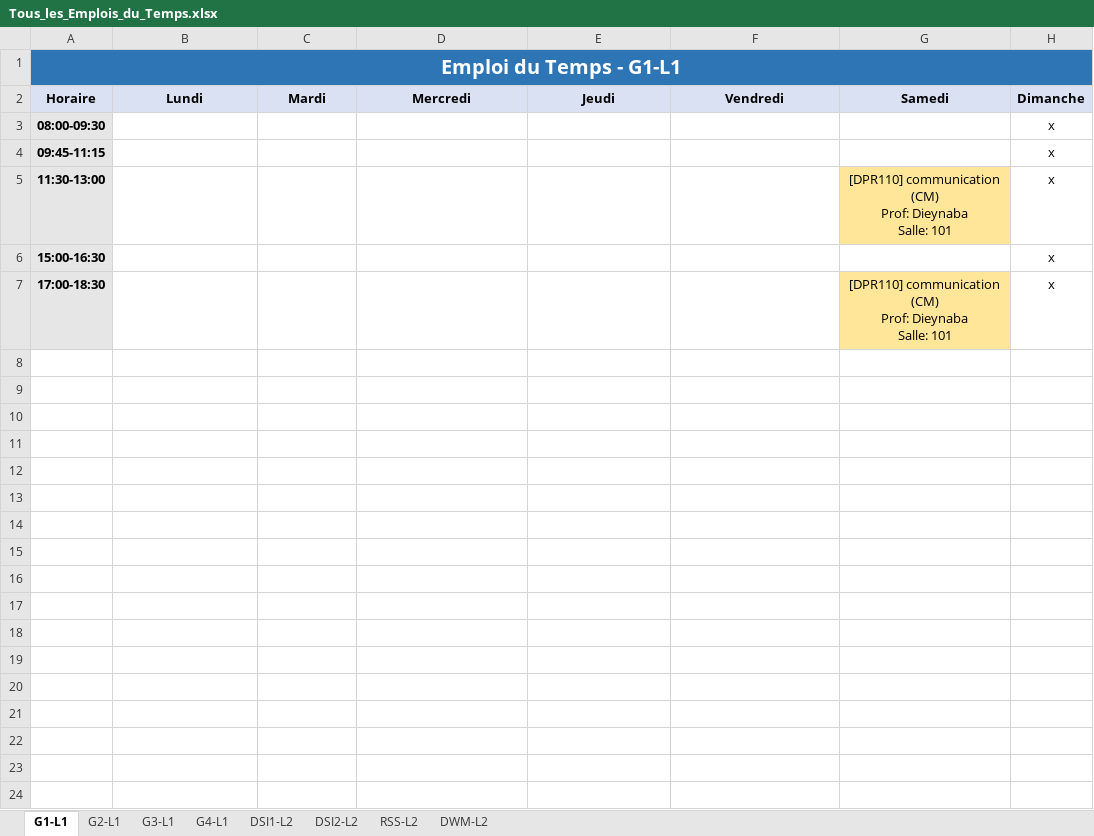
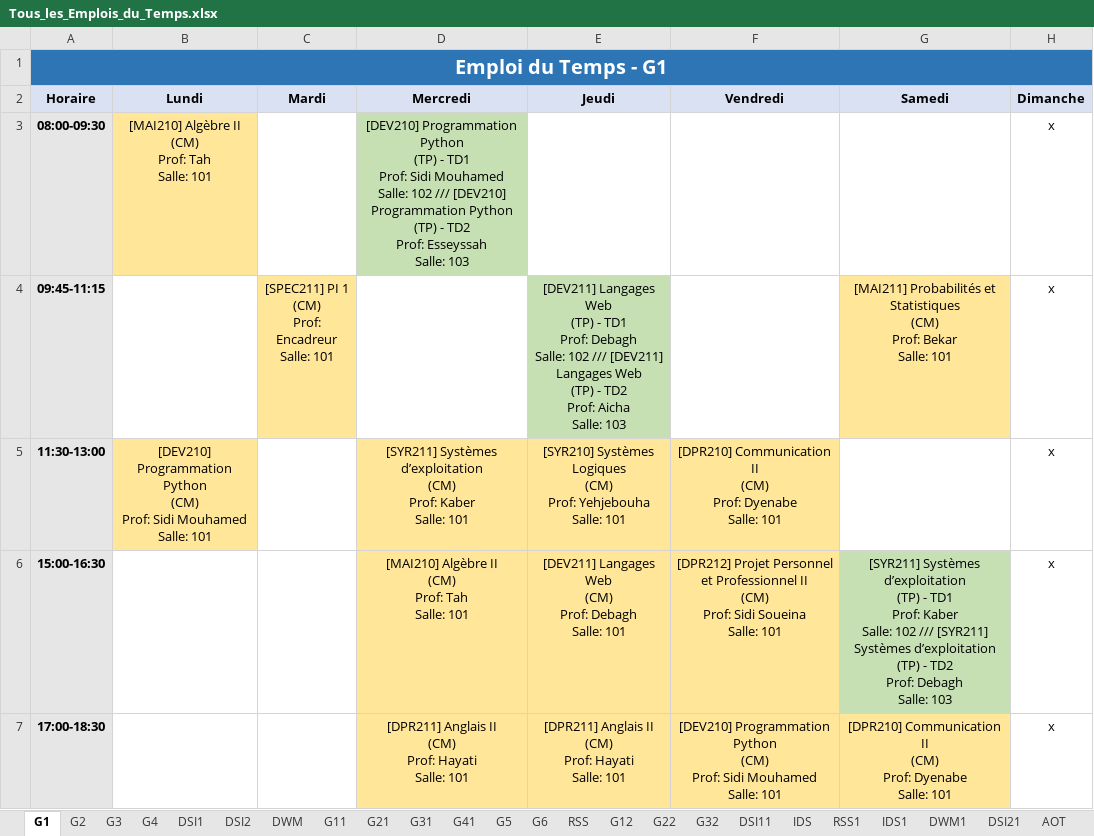
Before and after one commit to zein114/emploi-supnum-v_sql, an Excel workbook: modele/Tous_les_Emplois_du_Temps.xlsx, sheet G1, drawn as a sheet; values as stored, in another font and other column widths than the file's, no borders; ↵ is a line break in a cell; the diff names each change by its address in the sheet, - before the commit and + after, or states it on an @@ line.

```diff
--- a/modele/Tous_les_Emplois_du_Temps.xlsx (sheet G1)
+++ b/modele/Tous_les_Emplois_du_Temps.xlsx (sheet G1)
-sheet tab: G1-L1
+sheet tab: G1
-sheet tab: G2-L1
+sheet tab: G2
-sheet tab: G3-L1
+sheet tab: G3
-sheet tab: G4-L1
+sheet tab: G4
-sheet tab: DSI1-L2
+sheet tab: DSI1
-sheet tab: DSI2-L2
+sheet tab: DSI2
-sheet tab: RSS-L2
+sheet tab: DWM
-sheet tab: DWM-L2
+sheet tab: G11
+sheet tab: G21
+sheet tab: G31
+sheet tab: G41
+sheet tab: G5
+sheet tab: G6
+sheet tab: RSS
+sheet tab: G12
+sheet tab: G22
+sheet tab: G32
+sheet tab: DSI11
+sheet tab: IDS
+sheet tab: RSS1
+sheet tab: IDS1
+sheet tab: DWM1
+sheet tab: DSI21
+sheet tab: AOT
-A1 (Horaire): Emploi du Temps - G1-L1
+A1 (Horaire): Emploi du Temps - G1
-B3 (Lundi): (empty)
+B3 (Lundi): [MAI210] Algèbre II ↵ (CM) ↵ Prof: Tah ↵ Salle: 101
-B3 fill: none
+B3 fill: #FFE699
-D3 (Mercredi): (empty)
+D3 (Mercredi): [DEV210] Programmation Python ↵ (TP) - TD1 ↵ Prof: Sidi Mouhamed ↵ Salle: 102 /// [DEV210] Programmation Python ↵ (TP) - TD2 ↵ Prof: Esseyssah ↵ Salle: 103
-D3 fill: none
+D3 fill: #C6E0B4
-C4 (Mardi): (empty)
+C4 (Mardi): [SPEC211] PI 1 ↵ (CM) ↵ Prof: Encadreur ↵ Salle: 101
-C4 fill: none
+C4 fill: #FFE699
-E4 (Jeudi): (empty)
+E4 (Jeudi): [DEV211] Langages Web ↵ (TP) - TD1 ↵ Prof: Debagh ↵ Salle: 102 /// [DEV211] Langages Web ↵ (TP) - TD2 ↵ Prof: Aicha ↵ Salle: 103
-E4 fill: none
+E4 fill: #C6E0B4
-G4 (Samedi): (empty)
+G4 (Samedi): [MAI211] Probabilités et Statistiques ↵ (CM) ↵ Prof: Bekar ↵ Salle: 101
-G4 fill: none
+G4 fill: #FFE699
-B5 (Lundi): (empty)
+B5 (Lundi): [DEV210] Programmation Python ↵ (CM) ↵ Prof: Sidi Mouhamed ↵ Salle: 101
-B5 fill: none
+B5 fill: #FFE699
-D5 (Mercredi): (empty)
+D5 (Mercredi): [SYR211] Systèmes d’exploitation ↵ (CM) ↵ Prof: Kaber ↵ Salle: 101
-D5:F7 fill: none
+D5:F7 fill: #FFE699
-E5 (Jeudi): (empty)
+E5 (Jeudi): [SYR210] Systèmes Logiques ↵ (CM) ↵ Prof: Yehjebouha ↵ Salle: 101
-F5 (Vendredi): (empty)
+F5 (Vendredi): [DPR210] Communication II ↵ (CM) ↵ Prof: Dyenabe ↵ Salle: 101
-G5 (Samedi): [DPR110] communication ↵ (CM) ↵ Prof: Dieynaba ↵ Salle: 101
+G5 (Samedi): (empty)
-G5 fill: #FFE699
+G5 fill: none
-D6 (Mercredi): (empty)
+D6 (Mercredi): [MAI210] Algèbre II ↵ (CM) ↵ Prof: Tah ↵ Salle: 101
-E6 (Jeudi): (empty)
+E6 (Jeudi): [DEV211] Langages Web ↵ (CM) ↵ Prof: Debagh ↵ Salle: 101
-F6 (Vendredi): (empty)
+F6 (Vendredi): [DPR212] Projet Personnel et Professionnel II ↵ (CM) ↵ Prof: Sidi Soueina ↵ Salle: 101
-G6 (Samedi): (empty)
+G6 (Samedi): [SYR211] Systèmes d’exploitation ↵ (TP) - TD1 ↵ Prof: Kaber ↵ Salle: 102 /// [SYR211] Systèmes d’exploitation ↵ (TP) - TD2 ↵ Prof: Debagh ↵ Salle: 103
-G6 fill: none
+G6 fill: #C6E0B4
-D7 (Mercredi): (empty)
+D7 (Mercredi): [DPR211] Anglais II ↵ (CM) ↵ Prof: Hayati ↵ Salle: 101
-E7 (Jeudi): (empty)
+E7 (Jeudi): [DPR211] Anglais II ↵ (CM) ↵ Prof: Hayati ↵ Salle: 101
-F7 (Vendredi): (empty)
+F7 (Vendredi): [DEV210] Programmation Python ↵ (CM) ↵ Prof: Sidi Mouhamed ↵ Salle: 101
-G7 (Samedi): [DPR110] communication ↵ (CM) ↵ Prof: Dieynaba ↵ Salle: 101
+G7 (Samedi): [DPR210] Communication II ↵ (CM) ↵ Prof: Dyenabe ↵ Salle: 101
```
Also changed, not shown: sheet DWM, sheet G2, sheet G3, sheet G4, sheet G11, sheet DSI1, 1 more sheet, 8 other files.
